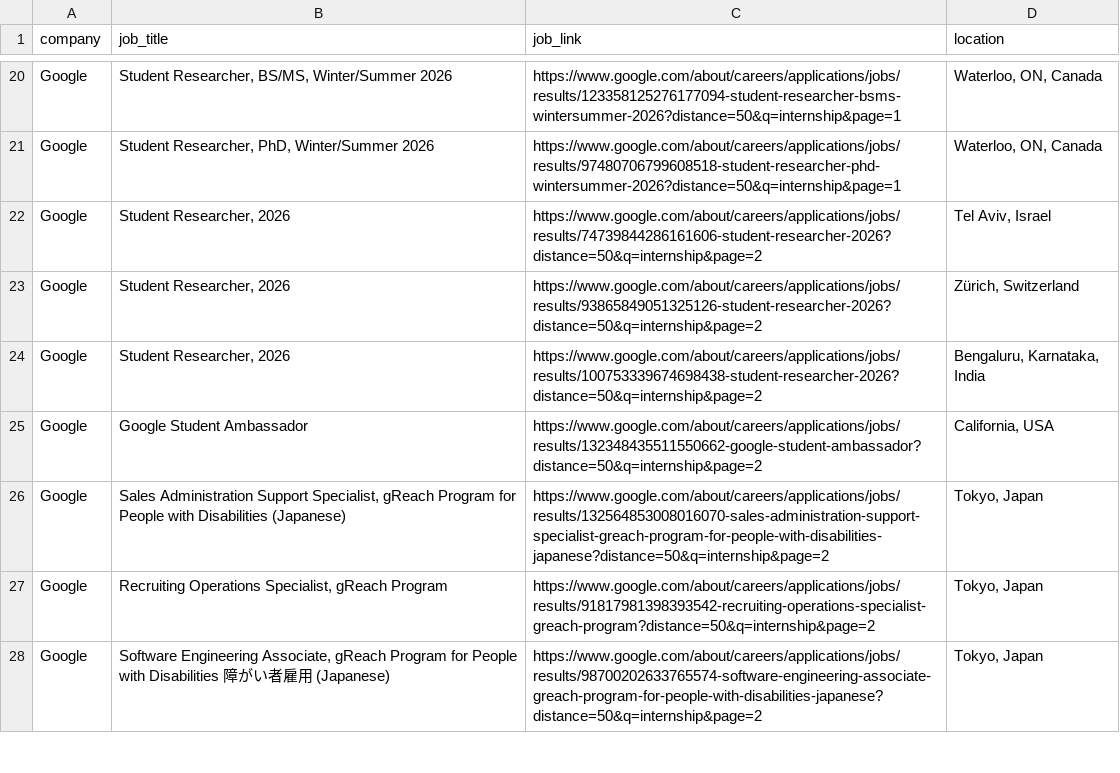
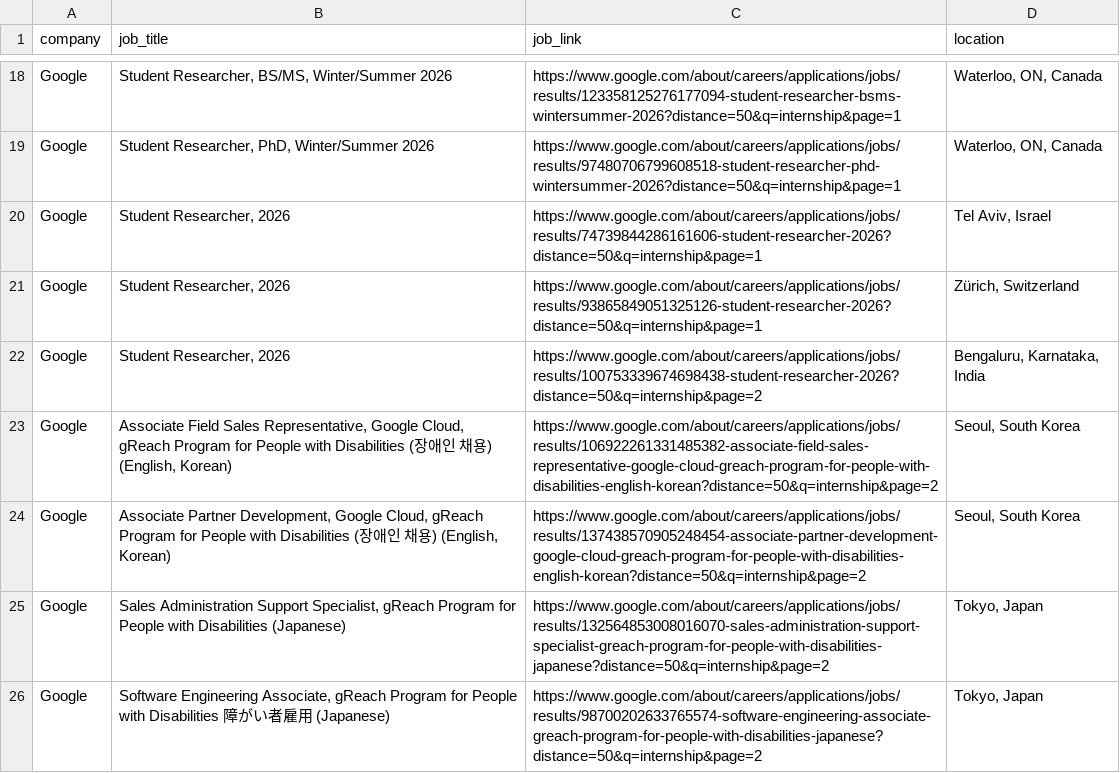
Before and after one commit to ElitsaY/my-job, a CSV file: google_internships.csv, drawn as a sheet; only a part is shown, gaps mark what is left out; the diff covers the shown part only.

Commit message:
Update internships

```diff
--- a/google_internships.csv
+++ b/google_internships.csv
@@ -21,8 +19,8 @@ Google,"Student Researcher, BS/MS, Winter/Summer 2026",https://www.google.com/ab
 Google,"Student Researcher, PhD, Winter/Summer 2026",https://www.google.com/about/careers/applications/jobs/results/97480706799608518-student-researcher-phd-wintersummer-2026?distance=50&q=internship&page=1,"Waterloo, ON, Canada"
-Google,"Student Researcher, 2026",https://www.google.com/about/careers/applications/jobs/results/74739844286161606-student-researcher-2026?distance=50&q=internship&page=2,"Tel Aviv, Israel"
-Google,"Student Researcher, 2026",https://www.google.com/about/careers/applications/jobs/results/93865849051325126-student-researcher-2026?distance=50&q=internship&page=2,"Zürich, Switzerland"
+Google,"Student Researcher, 2026",https://www.google.com/about/careers/applications/jobs/results/74739844286161606-student-researcher-2026?distance=50&q=internship&page=1,"Tel Aviv, Israel"
+Google,"Student Researcher, 2026",https://www.google.com/about/careers/applications/jobs/results/93865849051325126-student-researcher-2026?distance=50&q=internship&page=1,"Zürich, Switzerland"
 Google,"Student Researcher, 2026",https://www.google.com/about/careers/applications/jobs/results/100753339674698438-student-researcher-2026?distance=50&q=internship&page=2,"Bengaluru, Karnataka, India"
-Google,Google Student Ambassador,https://www.google.com/about/careers/applications/jobs/results/132348435511550662-google-student-ambassador?distance=50&q=internship&page=2,"California, USA"
+Google,"Associate Field Sales Representative, Google Cloud, gReach Program for People with Disabilities (장애인 채용) (English, Korean)",https://www.google.com/about/careers/applications/jobs/results/106922261331485382-associate-field-sales-representative-google-cloud-greach-program-for-people-with-disabilities-english-korean?distance=50&q=internship&page=2,"Seoul, South Korea"
+Google,"Associate Partner Development, Google Cloud, gReach Program for People with Disabilities (장애인 채용) (English, Korean)",https://www.google.com/about/careers/applications/jobs/results/137438570905248454-associate-partner-development-google-cloud-greach-program-for-people-with-disabilities-english-korean?distance=50&q=internship&page=2,"Seoul, South Korea"
 Google,"Sales Administration Support Specialist, gReach Program for People with Disabilities (Japanese)",https://www.google.com/about/careers/applications/jobs/results/132564853008016070-sales-administration-support-specialist-greach-program-for-people-with-disabilities-japanese?distance=50&q=internship&page=2,"Tokyo, Japan"
-Google,"Recruiting Operations Specialist, gReach Program",https://www.google.com/about/careers/applications/jobs/results/91817981398393542-recruiting-operations-specialist-greach-program?distance=50&q=internship&page=2,"Tokyo, Japan"
 Google,"Software Engineering Associate, gReach Program for People with Disabilities 障がい者雇用 (Japanese)",https://www.google.com/about/careers/applications/jobs/results/98700202633765574-software-engineering-associate-greach-program-for-people-with-disabilities-japanese?distance=50&q=internship&page=2,"Tokyo, Japan"
```
Also changed, not shown: 16 added rows, 10 removed rows, 1 moved row and 4 edited cells elsewhere in this file, 10 other files.
